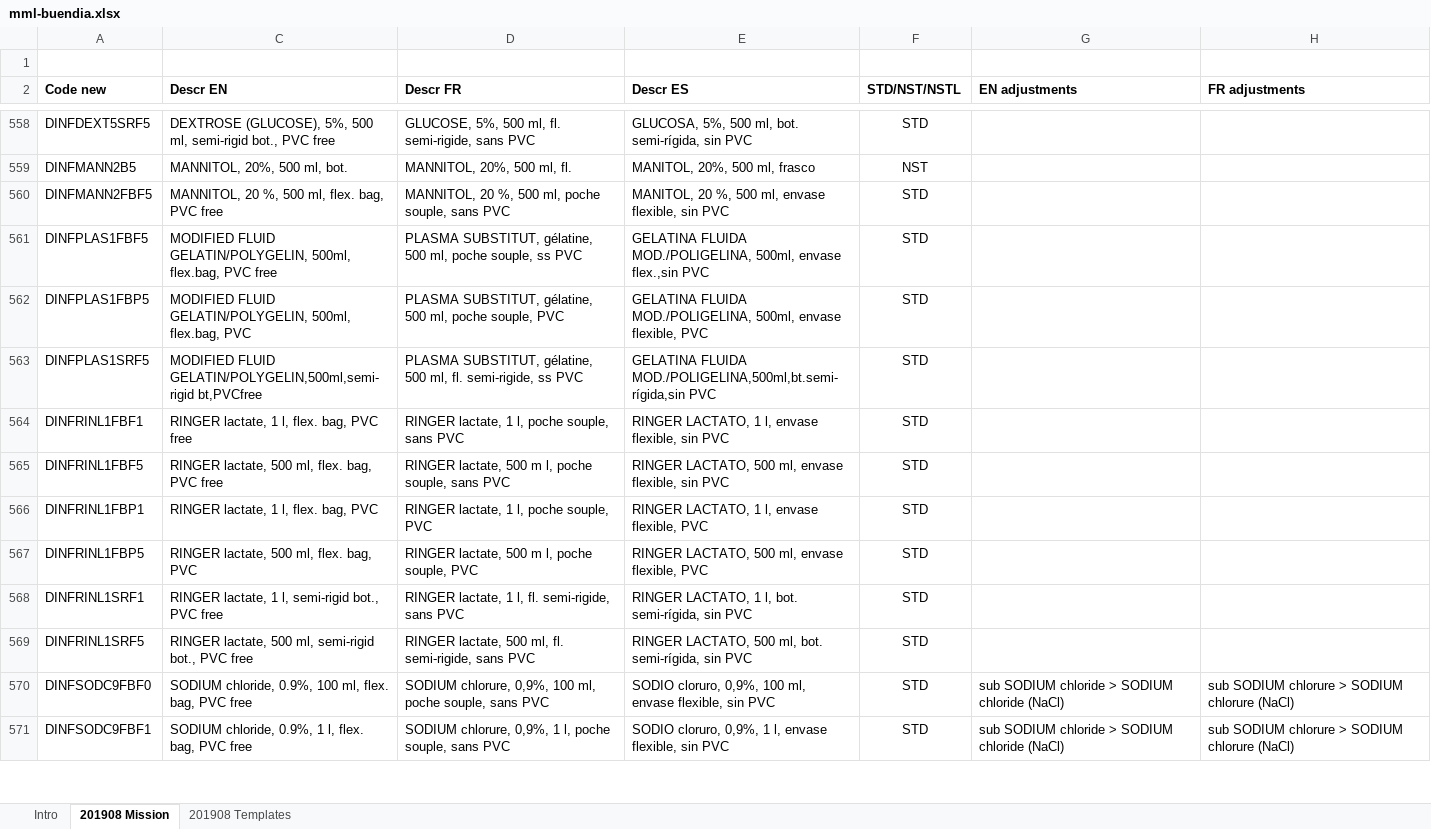
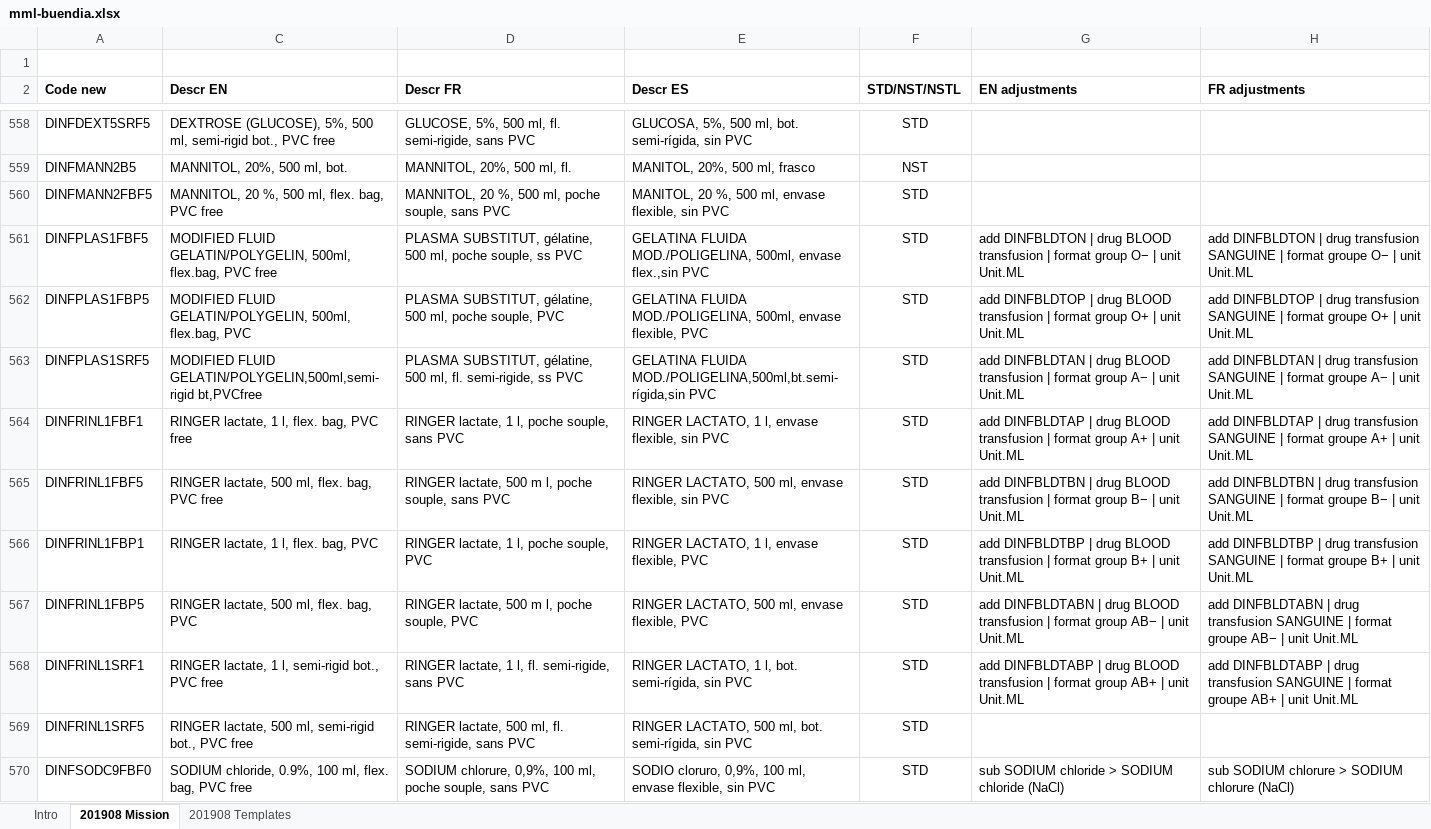
Before and after one commit to projectbuendia/client, an Excel workbook: mml-buendia.xlsx, sheet 201908 Mission, drawn as a sheet; only a part is shown, gaps mark what is left out; the shorter side is filled out with more unchanged rows; values as stored, in another font and other column widths than the file's, no borders; conditional formats not drawn; the diff names each change by its address in the sheet, - before the commit and + after, or states it on an @@ line.

Commit message:
Add blood transfusion as a perfusable medication.

```diff
--- a/mml-buendia.xlsx (sheet 201908 Mission)
+++ b/mml-buendia.xlsx (sheet 201908 Mission)
-G561 (EN adjustments): (empty)
+G561 (EN adjustments): add DINFBLDTON | drug BLOOD transfusion | format group O− | unit Unit.ML
-H561 (FR adjustments): (empty)
+H561 (FR adjustments): add DINFBLDTON | drug transfusion SANGUINE | format groupe O− | unit Unit.ML
-G562 (EN adjustments): (empty)
+G562 (EN adjustments): add DINFBLDTOP | drug BLOOD transfusion | format group O+ | unit Unit.ML
-H562 (FR adjustments): (empty)
+H562 (FR adjustments): add DINFBLDTOP | drug transfusion SANGUINE | format groupe O+ | unit Unit.ML
-G563 (EN adjustments): (empty)
+G563 (EN adjustments): add DINFBLDTAN | drug BLOOD transfusion | format group A− | unit Unit.ML
-H563 (FR adjustments): (empty)
+H563 (FR adjustments): add DINFBLDTAN | drug transfusion SANGUINE | format groupe A− | unit Unit.ML
-G564 (EN adjustments): (empty)
+G564 (EN adjustments): add DINFBLDTAP | drug BLOOD transfusion | format group A+ | unit Unit.ML
-H564 (FR adjustments): (empty)
+H564 (FR adjustments): add DINFBLDTAP | drug transfusion SANGUINE | format groupe A+ | unit Unit.ML
-G565 (EN adjustments): (empty)
+G565 (EN adjustments): add DINFBLDTBN | drug BLOOD transfusion | format group B− | unit Unit.ML
-H565 (FR adjustments): (empty)
+H565 (FR adjustments): add DINFBLDTBN | drug transfusion SANGUINE | format groupe B− | unit Unit.ML
-G566 (EN adjustments): (empty)
+G566 (EN adjustments): add DINFBLDTBP | drug BLOOD transfusion | format group B+ | unit Unit.ML
-H566 (FR adjustments): (empty)
+H566 (FR adjustments): add DINFBLDTBP | drug transfusion SANGUINE | format groupe B+ | unit Unit.ML
-G567 (EN adjustments): (empty)
+G567 (EN adjustments): add DINFBLDTABN | drug BLOOD transfusion | format group AB− | unit Unit.ML
-H567 (FR adjustments): (empty)
+H567 (FR adjustments): add DINFBLDTABN | drug transfusion SANGUINE | format groupe AB− | unit Unit.ML
-G568 (EN adjustments): (empty)
+G568 (EN adjustments): add DINFBLDTABP | drug BLOOD transfusion | format group AB+ | unit Unit.ML
-H568 (FR adjustments): (empty)
+H568 (FR adjustments): add DINFBLDTABP | drug transfusion SANGUINE | format groupe AB+ | unit Unit.ML
```
Also changed, not shown: 2 other files.
